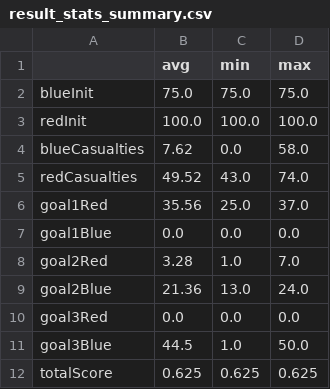
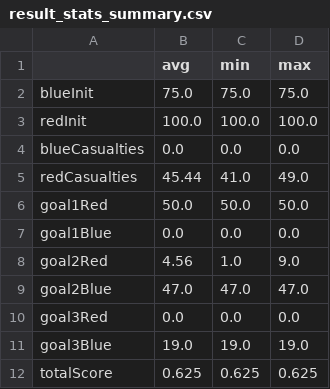
Before and after one commit to ovleluv/TDGsim-RYU, a CSV file: data/result_stats_summary.csv, drawn as a sheet.

```diff
--- a/data/result_stats_summary.csv
+++ b/data/result_stats_summary.csv
@@ -3,10 +3,10 @@ blueInit,75.0,75.0,75.0
 redInit,100.0,100.0,100.0
-blueCasualties,7.62,0.0,58.0
-redCasualties,49.52,43.0,74.0
-goal1Red,35.56,25.0,37.0
+blueCasualties,0.0,0.0,0.0
+redCasualties,45.44,41.0,49.0
+goal1Red,50.0,50.0,50.0
 goal1Blue,0.0,0.0,0.0
-goal2Red,3.28,1.0,7.0
-goal2Blue,21.36,13.0,24.0
+goal2Red,4.56,1.0,9.0
+goal2Blue,47.0,47.0,47.0
 goal3Red,0.0,0.0,0.0
-goal3Blue,44.5,1.0,50.0
+goal3Blue,19.0,19.0,19.0
 totalScore,0.625,0.625,0.625
```
Also changed, not shown: data/result.csv, 19 other files.
